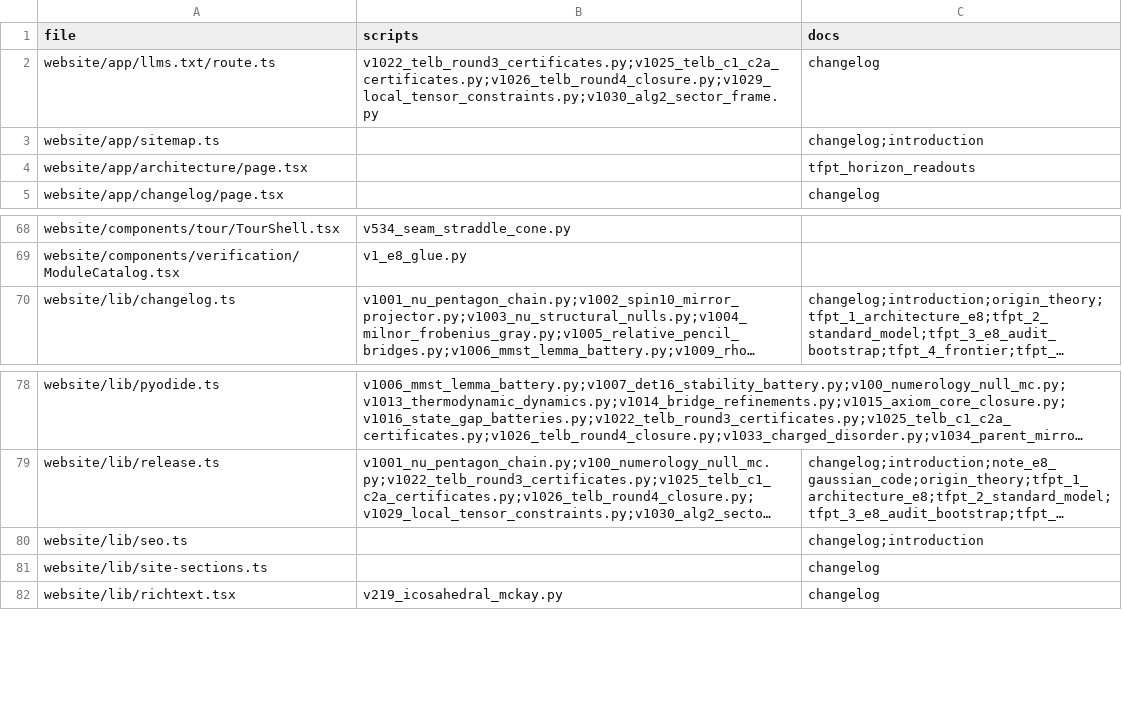
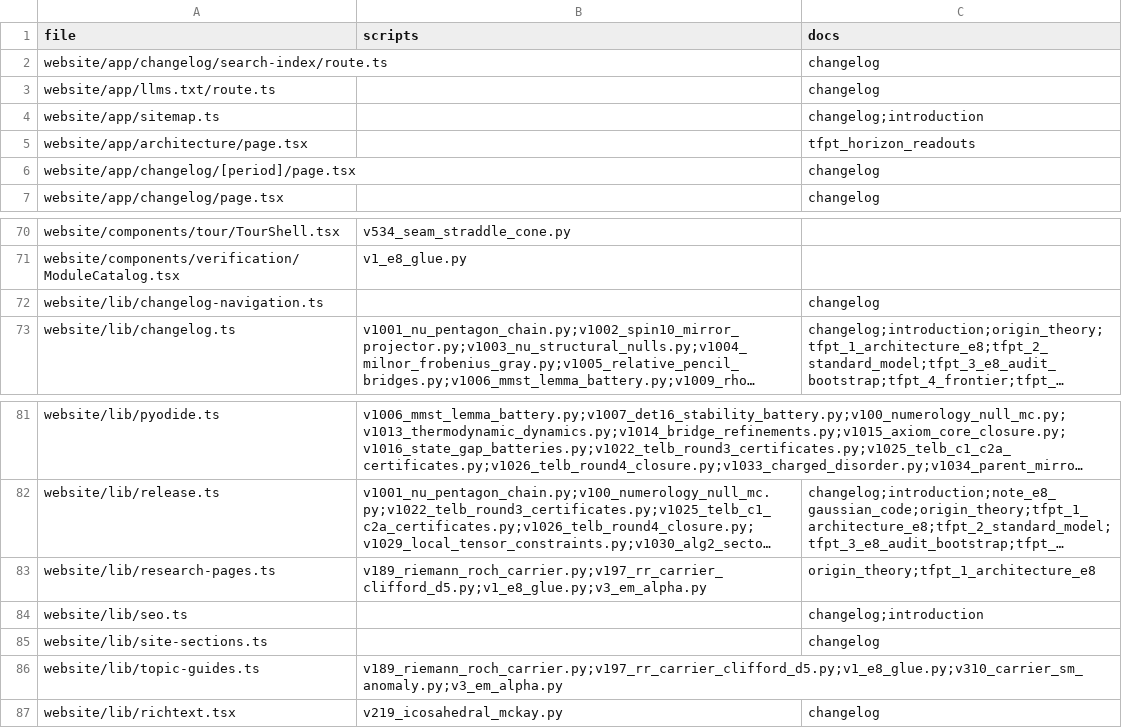
Before and after one commit to sthamann/tfpt, a CSV file: verification/website_map.csv, drawn as a sheet; only a part is shown, gaps mark what is left out; long unchanged cells end in …; addresses are those after the commit; the diff names each change by its address in the sheet, - before the commit and + after, or states it on an @@ line.

Commit message:
Improve TFPT search pages, source identity and history delivery

```diff
--- a/verification/website_map.csv
+++ b/verification/website_map.csv
+row 2: website/app/changelog/search-index/route.ts |  | changelog
-B3 (scripts): v1022_telb_round3_certificates.py;v1025_telb_c1_c2a_certificates.py;v1026_telb_round4_closure.py;v1029_local_tensor_constraints.py;v1030_alg2_sector_frame.py
+B3 (scripts): (empty)
+row 6: website/app/changelog/[period]/page.tsx |  | changelog
+row 72: website/lib/changelog-navigation.ts |  | changelog
+row 83: website/lib/research-pages.ts | v189_riemann_roch_carrier.py;v197_rr_carrier_clifford_d5.py;v1_e8_glue.py;v3_em_alpha.py | origin_theory;tfpt_1_architecture_e8
+row 86: website/lib/topic-guides.ts | v189_riemann_roch_carrier.py;v197_rr_carrier_clifford_d5.py;v1_e8_glue.py;v310_carrier_sm_anomaly.py;v3_em_alpha.py
```
Also changed, not shown: 39 other files.
